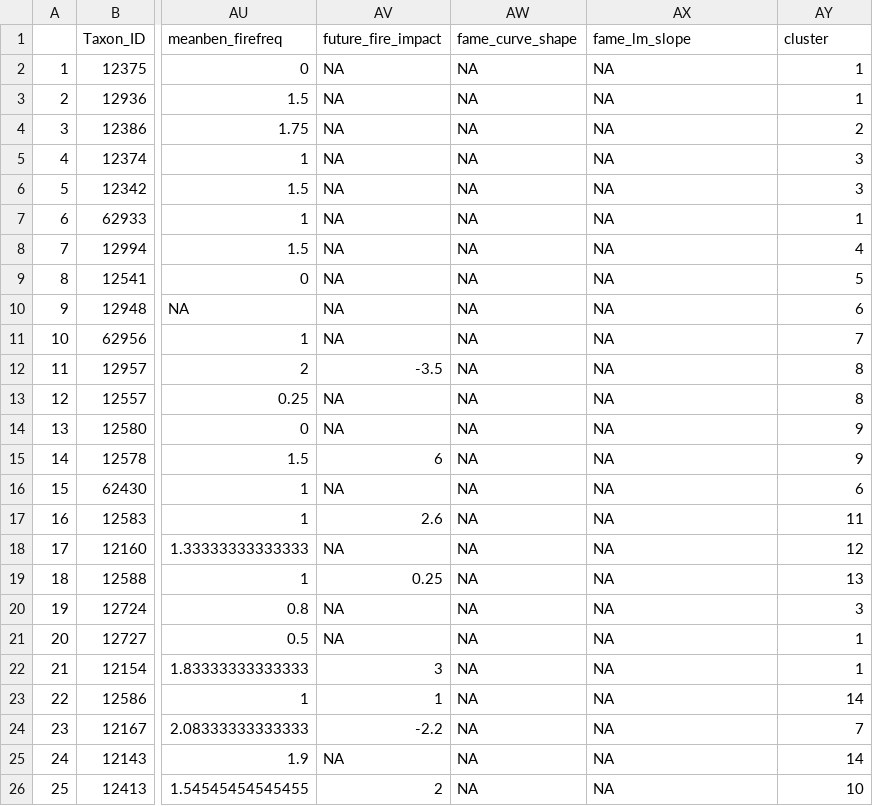
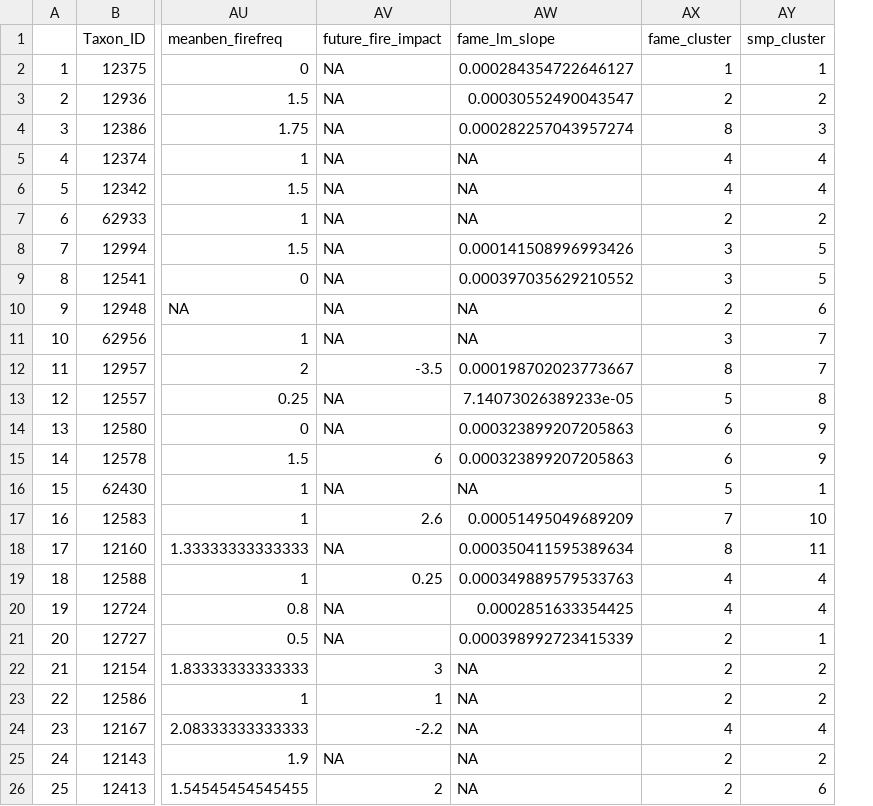
Before and after one commit to billygeary/fire_traits, a CSV file: data_clean/reptile_traits_clustered.csv, drawn as a sheet; only a part is shown, gaps mark what is left out; removed rows and columns are numbered as before the commit, all else as after; the diff covers the shown part only; the diff names each change by its address in the sheet, - before the commit and + after, or states it on an @@ line.

```diff
--- a/data_clean/reptile_traits_clustered.csv
+++ b/data_clean/reptile_traits_clustered.csv
-column AW (fame_curve_shape), rows 2-26: all NA
+column AX (fame_cluster), rows 2-26: 1 | 2 | 8 | 4 | 4 | 2 | 3 | 3 | 2 | 3 | 8 | 5 | 6 | 6 | 5 | 7 | 8 | 4 | 4 | 2 | 2 | 2 | 4 | 2 | 2
-AY1: cluster
+AY1: smp_cluster
-AW2 (fame_lm_slope): NA
+AW2 (fame_lm_slope): 0.000284354722646127
-AW3 (fame_lm_slope): NA
+AW3 (fame_lm_slope): 0.00030552490043547
-AY3 (smp_cluster): 1
+AY3 (smp_cluster): 2
-AW4 (fame_lm_slope): NA
+AW4 (fame_lm_slope): 0.000282257043957274
-AY4 (smp_cluster): 2
+AY4 (smp_cluster): 3
-AY5:AY6 (smp_cluster): 3
+AY5:AY6 (smp_cluster): 4
-AY7 (smp_cluster): 1
+AY7 (smp_cluster): 2
-AW8 (fame_lm_slope): NA
+AW8 (fame_lm_slope): 0.000141508996993426
-AY8 (smp_cluster): 4
+AY8 (smp_cluster): 5
-AW9 (fame_lm_slope): NA
+AW9 (fame_lm_slope): 0.000397035629210552
-AW12 (fame_lm_slope): NA
+AW12 (fame_lm_slope): 0.000198702023773667
-AY12 (smp_cluster): 8
+AY12 (smp_cluster): 7
-AW13 (fame_lm_slope): NA
+AW13 (fame_lm_slope): 7.14073026389233e-05
-AW14:AW15 (fame_lm_slope): NA
+AW14:AW15 (fame_lm_slope): 0.000323899207205863
-AY16 (smp_cluster): 6
+AY16 (smp_cluster): 1
-AW17 (fame_lm_slope): NA
+AW17 (fame_lm_slope): 0.00051495049689209
-AY17 (smp_cluster): 11
+AY17 (smp_cluster): 10
-AW18 (fame_lm_slope): NA
+AW18 (fame_lm_slope): 0.000350411595389634
-AY18 (smp_cluster): 12
+AY18 (smp_cluster): 11
-AW19 (fame_lm_slope): NA
+AW19 (fame_lm_slope): 0.000349889579533763
-AY19 (smp_cluster): 13
+AY19 (smp_cluster): 4
-AW20 (fame_lm_slope): NA
+AW20 (fame_lm_slope): 0.0002851633354425
-AY20 (smp_cluster): 3
+AY20 (smp_cluster): 4
-AW21 (fame_lm_slope): NA
+AW21 (fame_lm_slope): 0.000398992723415339
-AY22 (smp_cluster): 1
+AY22 (smp_cluster): 2
-AY23 (smp_cluster): 14
+AY23 (smp_cluster): 2
-AY24 (smp_cluster): 7
+AY24 (smp_cluster): 4
-AY25 (smp_cluster): 14
+AY25 (smp_cluster): 2
-AY26 (smp_cluster): 10
+AY26 (smp_cluster): 6
```
Also changed, not shown: 135 edited cells elsewhere in this file, data_clean/birds_traits_clustered.csv, data_clean/frog_traits_clustered.csv, 36 other files.
